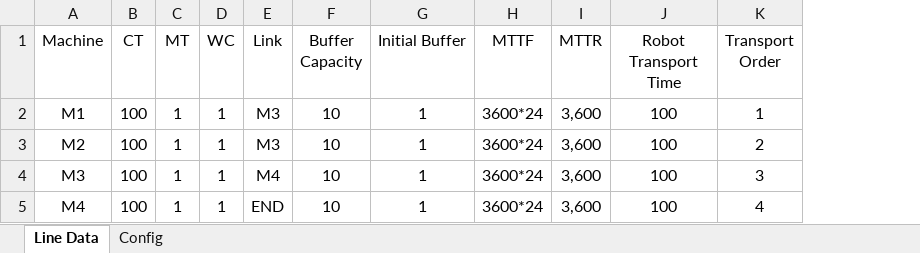
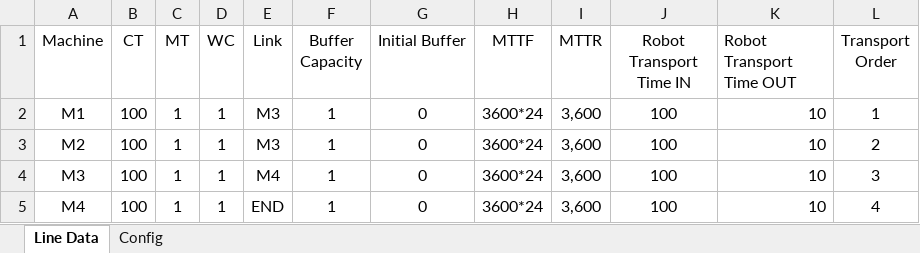
Before and after one commit to anasselhoud/PRODynamics, an Excel workbook: LineData.xlsx, sheet Line Data, drawn as a sheet; values as stored, in another font and other column widths than the file's, no borders; table styles not drawn; the diff names each change by its address in the sheet, - before the commit and + after, or states it on an @@ line.

```diff
--- a/LineData.xlsx (sheet Line Data)
+++ b/LineData.xlsx (sheet Line Data)
+column K (Robot Transport Time OUT), rows 2-5: all 10
-J1: Robot Transport Time
+J1: Robot Transport Time IN
-F2:F5 (Buffer Capacity): 10
+F2:F5 (Buffer Capacity): 1
-G2:G5 (Initial Buffer): 1
+G2:G5 (Initial Buffer): 0
```
Also changed, not shown: 3 other files.
